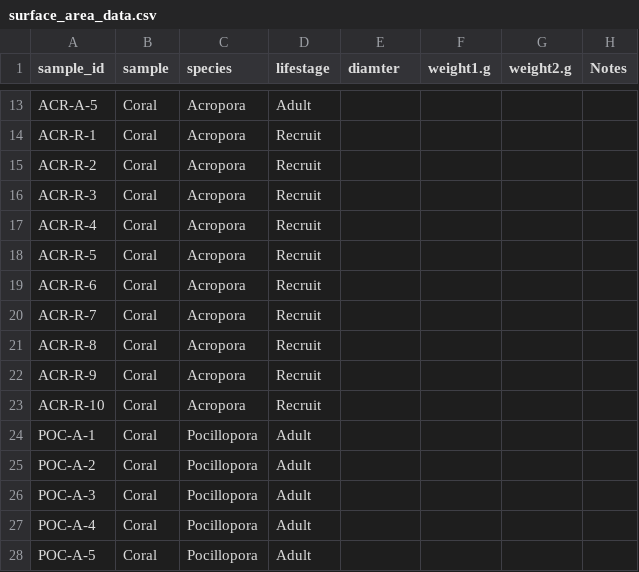
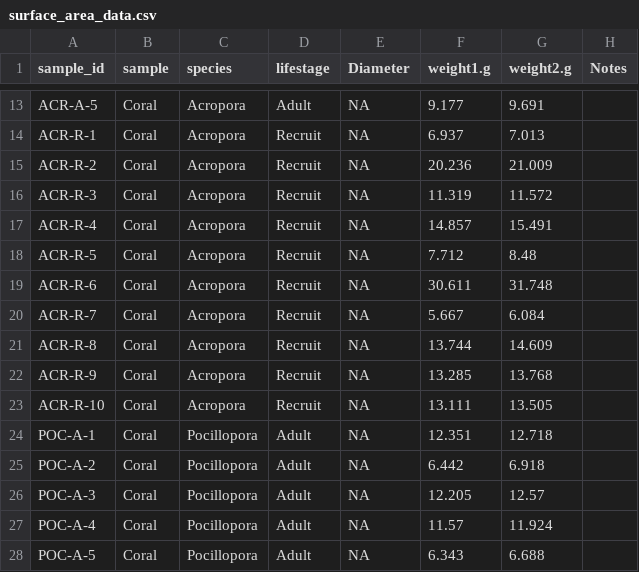
Before and after one commit to AHuffmyer/moorea_symbiotic_exchange_2023, a CSV file: data/physiology/surface_area/surface_area_data.csv, drawn as a sheet; only a part is shown, gaps mark what is left out; the diff covers the shown part only; the diff names each change by its address in the sheet, - before the commit and + after, or states it on an @@ line.

```diff
--- a/data/physiology/surface_area/surface_area_data.csv
+++ b/data/physiology/surface_area/surface_area_data.csv
-E1: diamter
+E1: Diameter
-E13:E28 (Diameter): (empty)
+E13:E28 (Diameter): NA
-F13 (weight1.g): (empty)
+F13 (weight1.g): 9.177
-G13 (weight2.g): (empty)
+G13 (weight2.g): 9.691
-F14 (weight1.g): (empty)
+F14 (weight1.g): 6.937
-G14 (weight2.g): (empty)
+G14 (weight2.g): 7.013
-F15 (weight1.g): (empty)
+F15 (weight1.g): 20.236
-G15 (weight2.g): (empty)
+G15 (weight2.g): 21.009
-F16 (weight1.g): (empty)
+F16 (weight1.g): 11.319
-G16 (weight2.g): (empty)
+G16 (weight2.g): 11.572
-F17 (weight1.g): (empty)
+F17 (weight1.g): 14.857
-G17 (weight2.g): (empty)
+G17 (weight2.g): 15.491
-F18 (weight1.g): (empty)
+F18 (weight1.g): 7.712
-G18 (weight2.g): (empty)
+G18 (weight2.g): 8.48
-F19 (weight1.g): (empty)
+F19 (weight1.g): 30.611
-G19 (weight2.g): (empty)
+G19 (weight2.g): 31.748
-F20 (weight1.g): (empty)
+F20 (weight1.g): 5.667
-G20 (weight2.g): (empty)
+G20 (weight2.g): 6.084
-F21 (weight1.g): (empty)
+F21 (weight1.g): 13.744
-G21 (weight2.g): (empty)
+G21 (weight2.g): 14.609
-F22 (weight1.g): (empty)
+F22 (weight1.g): 13.285
-G22 (weight2.g): (empty)
+G22 (weight2.g): 13.768
-F23 (weight1.g): (empty)
+F23 (weight1.g): 13.111
-G23 (weight2.g): (empty)
+G23 (weight2.g): 13.505
-F24 (weight1.g): (empty)
+F24 (weight1.g): 12.351
-G24 (weight2.g): (empty)
+G24 (weight2.g): 12.718
-F25 (weight1.g): (empty)
+F25 (weight1.g): 6.442
-G25 (weight2.g): (empty)
+G25 (weight2.g): 6.918
-F26 (weight1.g): (empty)
+F26 (weight1.g): 12.205
-G26 (weight2.g): (empty)
+G26 (weight2.g): 12.57
-F27 (weight1.g): (empty)
+F27 (weight1.g): 11.57
-G27 (weight2.g): (empty)
+G27 (weight2.g): 11.924
-F28 (weight1.g): (empty)
+F28 (weight1.g): 6.343
-G28 (weight2.g): (empty)
+G28 (weight2.g): 6.688
```
Also changed, not shown: 110 edited cells elsewhere in this file, output/physiology/surface_area/surface_area.csv, 1 other file.
